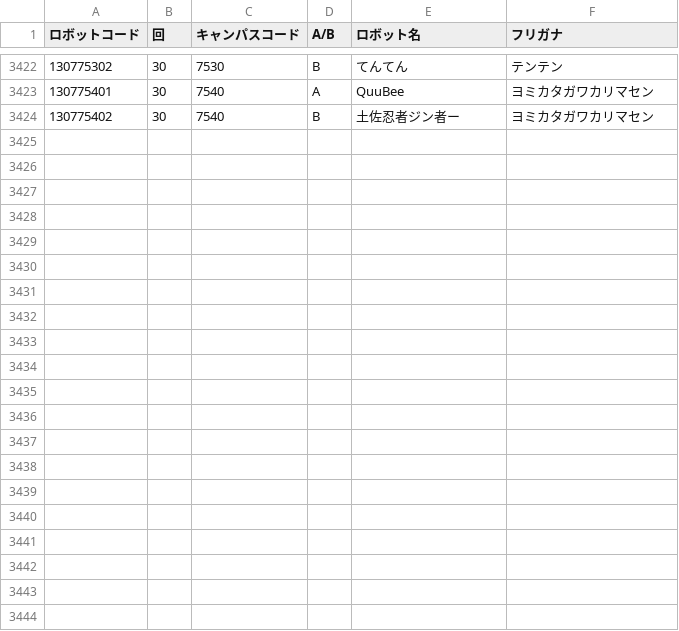
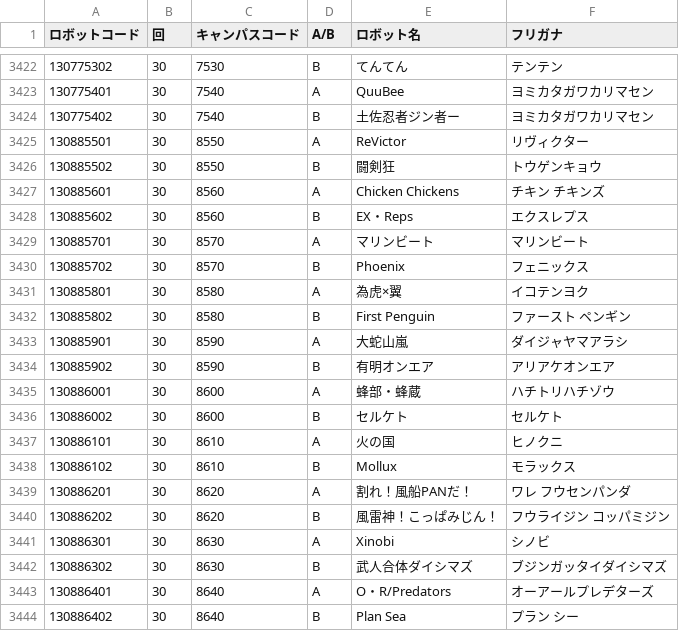
Before and after one commit to kosen-robocon-db/kosen-robocon-db, a CSV file: db/seeds/csv/robots.csv, drawn as a sheet; only a part is shown, gaps mark what is left out; the diff names each change by its address in the sheet, - before the commit and + after, or states it on an @@ line.

Commit message:
fix: またロボット名情報が抜けていたので追加修正

```diff
--- a/db/seeds/csv/robots.csv
+++ b/db/seeds/csv/robots.csv
+row 3425: 130885501 | 30 | 8550 | A | ReVictor | リヴィクター
+row 3426: 130885502 | 30 | 8550 | B | 闘剣狂 | トウゲンキョウ
+row 3427: 130885601 | 30 | 8560 | A | Chicken Chickens | チキン チキンズ
+row 3428: 130885602 | 30 | 8560 | B | EX・Reps | エクスレプス
+row 3429: 130885701 | 30 | 8570 | A | マリンビート | マリンビート
+row 3430: 130885702 | 30 | 8570 | B | Phoenix | フェニックス
+row 3431: 130885801 | 30 | 8580 | A | 為虎×翼 | イコテンヨク
+row 3432: 130885802 | 30 | 8580 | B | First Penguin | ファースト ペンギン
+row 3433: 130885901 | 30 | 8590 | A | 大蛇山嵐 | ダイジャヤマアラシ
+row 3434: 130885902 | 30 | 8590 | B | 有明オンエア | アリアケオンエア
+row 3435: 130886001 | 30 | 8600 | A | 蜂部・蜂蔵 | ハチトリハチゾウ
+row 3436: 130886002 | 30 | 8600 | B | セルケト | セルケト
+row 3437: 130886101 | 30 | 8610 | A | 火の国 | ヒノクニ
+row 3438: 130886102 | 30 | 8610 | B | Mollux | モラックス
+row 3439: 130886201 | 30 | 8620 | A | 割れ！風船PANだ！ | ワレ フウセンパンダ
+row 3440: 130886202 | 30 | 8620 | B | 風雷神！こっぱみじん！ | フウライジン コッパミジン
+row 3441: 130886301 | 30 | 8630 | A | Xinobi | シノビ
+row 3442: 130886302 | 30 | 8630 | B | 武人合体ダイシマズ | ブジンガッタイダイシマズ
+row 3443: 130886401 | 30 | 8640 | A | O・R/Predators | オーアールプレデターズ
+row 3444: 130886402 | 30 | 8640 | B | Plan Sea | プラン シー
```
